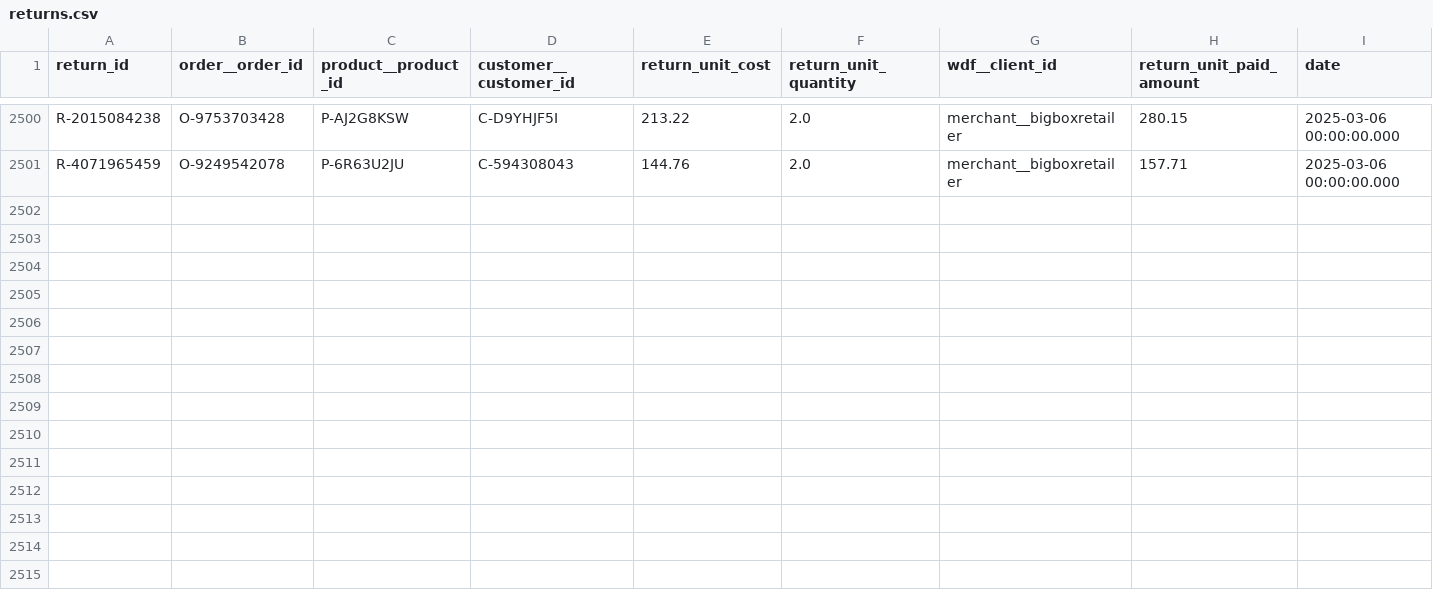
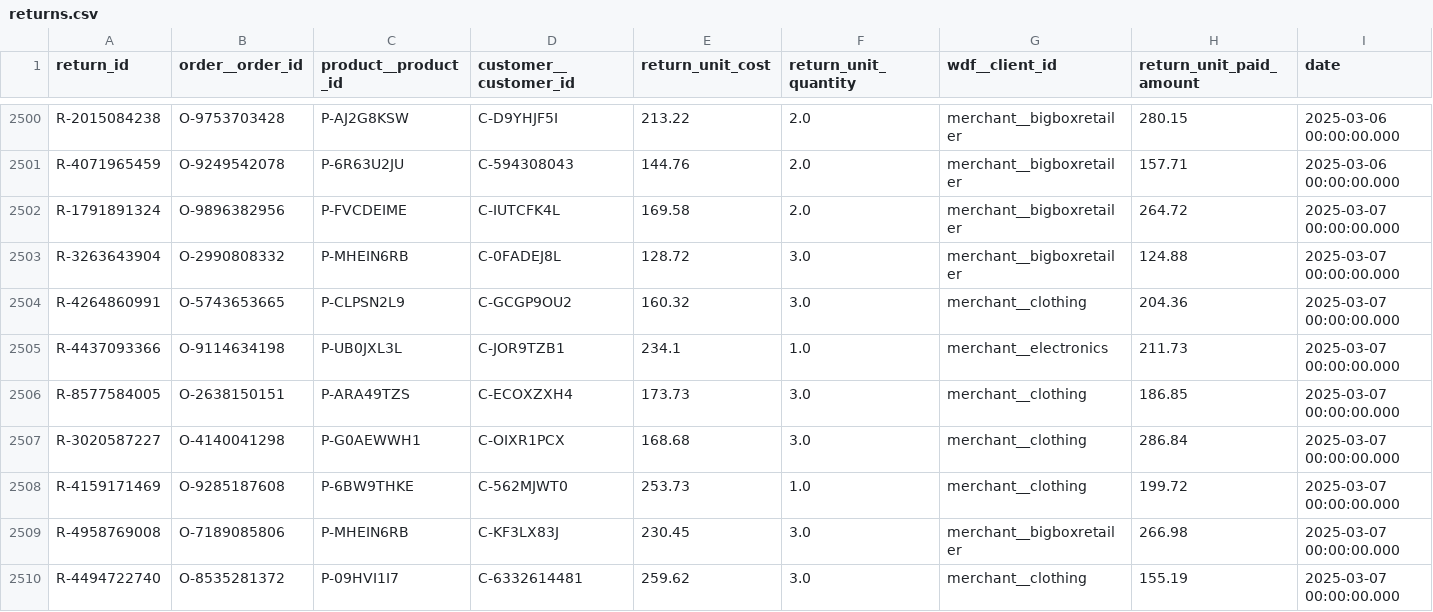
Before and after one commit to janpansky/demo_data, a CSV file: data/returns.csv, drawn as a sheet; only a part is shown, gaps mark what is left out; rows hold the shown columns only; the diff covers the shown part only; the diff names each change by its address in the sheet, - before the commit and + after, or states it on an @@ line.

```diff
--- a/data/returns.csv
+++ b/data/returns.csv
+row 2502: R-1791891324 | O-9896382956 | P-FVCDEIME | C-IUTCFK4L | 169.58 | 2.0 | merchant__bigboxretailer | 264.72 | 2025-03-07 00:00:00.000
+row 2503: R-3263643904 | O-2990808332 | P-MHEIN6RB | C-0FADEJ8L | 128.72 | 3.0 | merchant__bigboxretailer | 124.88 | 2025-03-07 00:00:00.000
+row 2504: R-4264860991 | O-5743653665 | P-CLPSN2L9 | C-GCGP9OU2 | 160.32 | 3.0 | merchant__clothing | 204.36 | 2025-03-07 00:00:00.000
+row 2505: R-4437093366 | O-9114634198 | P-UB0JXL3L | C-JOR9TZB1 | 234.1 | 1.0 | merchant__electronics | 211.73 | 2025-03-07 00:00:00.000
+row 2506: R-8577584005 | O-2638150151 | P-ARA49TZS | C-ECOXZXH4 | 173.73 | 3.0 | merchant__clothing | 186.85 | 2025-03-07 00:00:00.000
+row 2507: R-3020587227 | O-4140041298 | P-G0AEWWH1 | C-OIXR1PCX | 168.68 | 3.0 | merchant__clothing | 286.84 | 2025-03-07 00:00:00.000
+row 2508: R-4159171469 | O-9285187608 | P-6BW9THKE | C-562MJWT0 | 253.73 | 1.0 | merchant__clothing | 199.72 | 2025-03-07 00:00:00.000
+row 2509: R-4958769008 | O-7189085806 | P-MHEIN6RB | C-KF3LX83J | 230.45 | 3.0 | merchant__bigboxretailer | 266.98 | 2025-03-07 00:00:00.000
+row 2510: R-4494722740 | O-8535281372 | P-09HVI1I7 | C-6332614481 | 259.62 | 3.0 | merchant__clothing | 155.19 | 2025-03-07 00:00:00.000
```
Also changed, not shown: 9 added rows elsewhere in this file, data/customer.csv, 1 other file.
